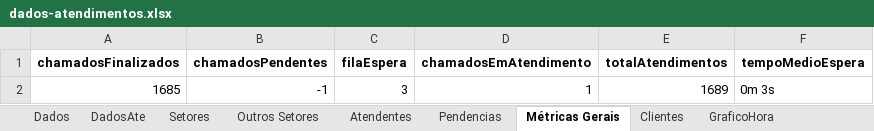
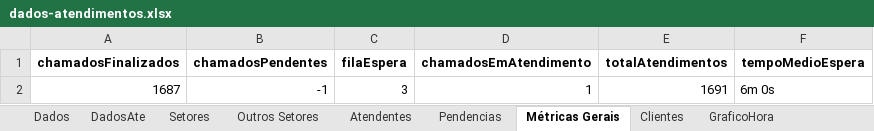
Before and after one commit to GabrielSilvaRit/Excel-painel, an Excel workbook: dados-atendimentos.xlsx, sheet Métricas Gerais, drawn as a sheet; values as stored, in another font and other column widths than the file's, no borders; the diff names each change by its address in the sheet, - before the commit and + after, or states it on an @@ line.

```diff
--- a/dados-atendimentos.xlsx (sheet Métricas Gerais)
+++ b/dados-atendimentos.xlsx (sheet Métricas Gerais)
-A2 (chamadosFinalizados): 1685
+A2 (chamadosFinalizados): 1687
-E2 (totalAtendimentos): 1689
+E2 (totalAtendimentos): 1691
-F2 (tempoMedioEspera): 0m 3s
+F2 (tempoMedioEspera): 6m 0s
```
Also changed, not shown: sheet Dados, sheet Setores, sheet DadosAte, sheet Atendentes, sheet Clientes, sheet GraficoHora.
